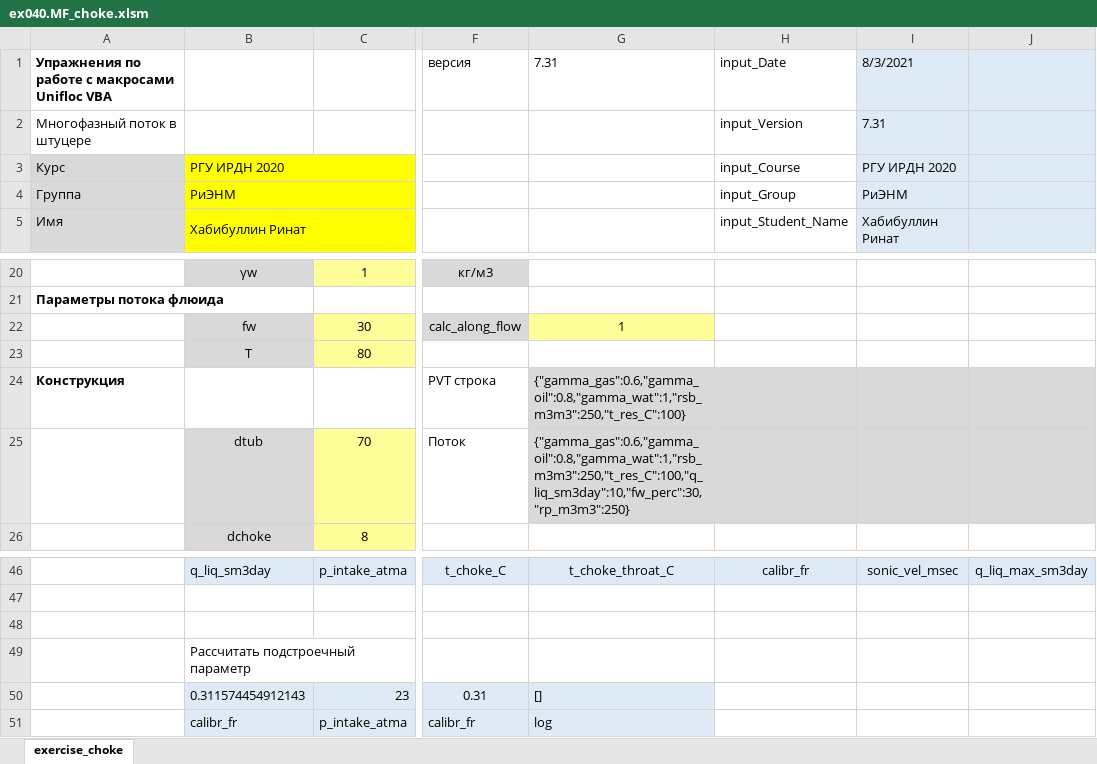
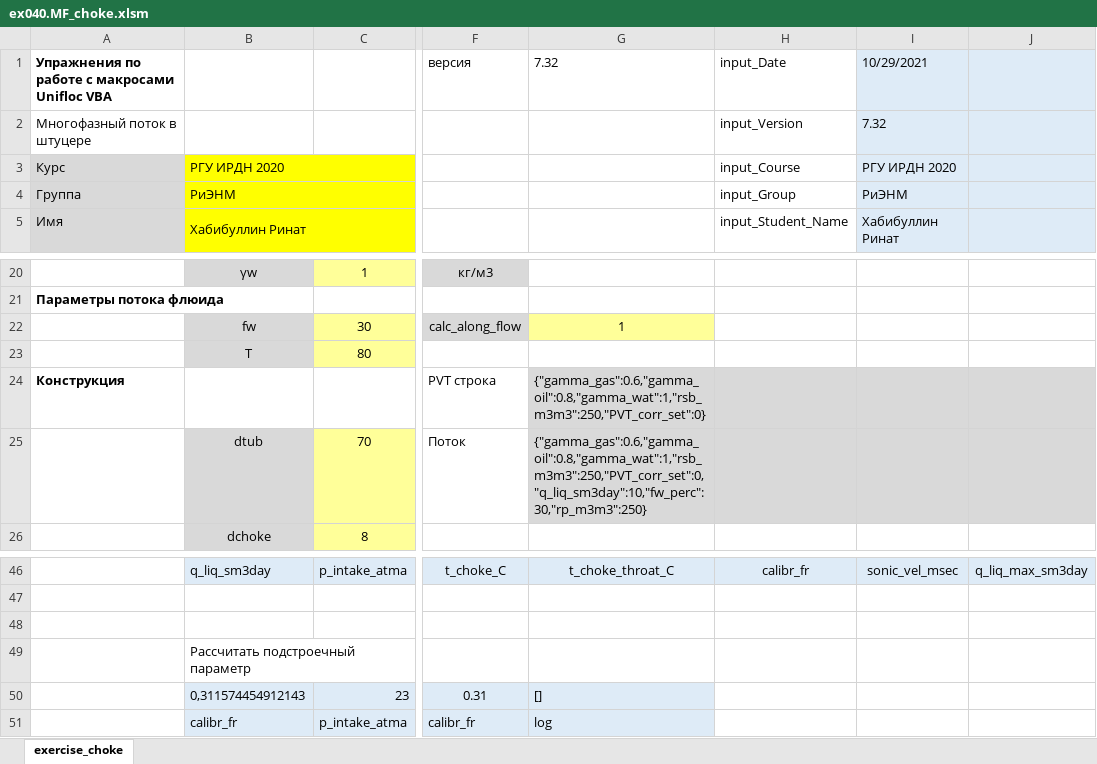
Before and after one commit to unifloc/unifloc_vba, an Excel workbook: examples/ex040.MF_choke.xlsm, sheet exercise_choke, drawn as a sheet; only a part is shown, gaps mark what is left out; values as stored, in another font and other column widths than the file's, no borders; charts and pictures not drawn; the diff covers the shown part only; the diff names each change by its address in the sheet, - before the commit and + after, or states it on an @@ line.

Commit message:
поправлен пример по штуцеру - подписи к осям

```diff
--- a/examples/ex040.MF_choke.xlsm (sheet exercise_choke)
+++ b/examples/ex040.MF_choke.xlsm (sheet exercise_choke)
-G1: 7.31
+G1: 7.32
-I1: 8/3/2021
+I1: 10/29/2021
-I2: 7.31
+I2: 7.32
-G24: {"gamma_gas":0.6,"gamma_oil":0.8,"gamma_wat":1,"rsb_m3m3":250,"t_res_C":100}
+G24: {"gamma_gas":0.6,"gamma_oil":0.8,"gamma_wat":1,"rsb_m3m3":250,"PVT_corr_set":0}
-G25: {"gamma_gas":0.6,"gamma_oil":0.8,"gamma_wat":1,"rsb_m3m3":250,"t_res_C":100,"q_liq_sm3day":10,"fw_perc":30,"rp_m3m3":250}
+G25: {"gamma_gas":0.6,"gamma_oil":0.8,"gamma_wat":1,"rsb_m3m3":250,"PVT_corr_set":0,"q_liq_sm3day":10,"fw_perc":30,"rp_m3m3":250}
-B50: 0.311574454912143
+B50: 0,311574454912143
```
Also changed, not shown: 7 added rows, 7 removed rows and 28 edited cells elsewhere in this sheet, charts or pictures.
